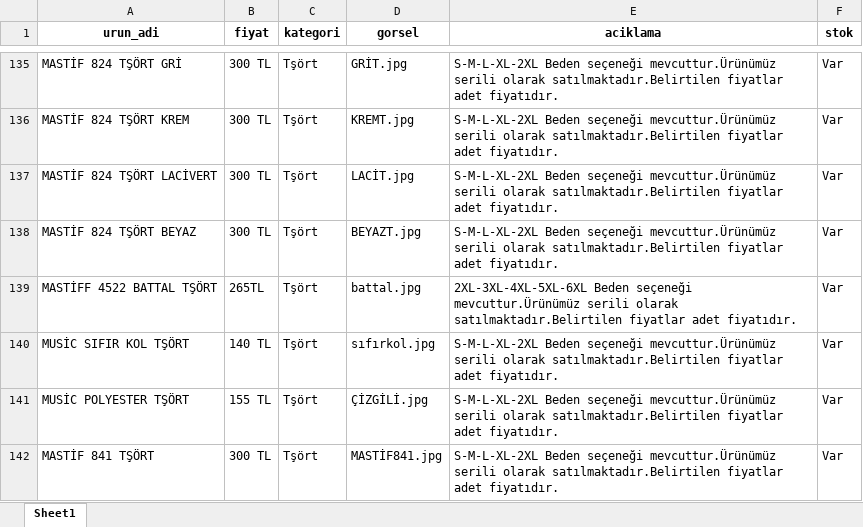
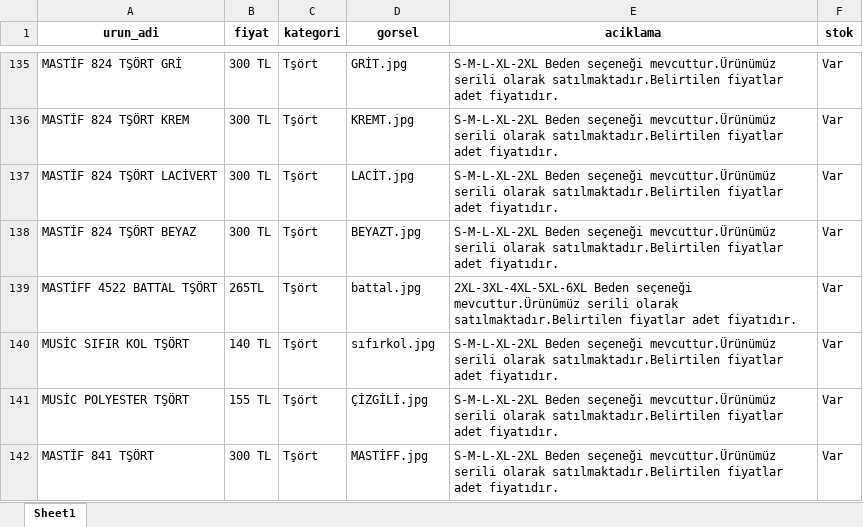
Before and after one commit to enzimjeans/enzimjeanskatalog, an Excel workbook: urunler.xlsx, sheet Sheet1, drawn as a sheet; only a part is shown, gaps mark what is left out; values as stored, in another font and other column widths than the file's, no borders; the diff names each change by its address in the sheet, - before the commit and + after, or states it on an @@ line.

```diff
--- a/urunler.xlsx (sheet Sheet1)
+++ b/urunler.xlsx (sheet Sheet1)
-D142 (gorsel): MASTİF841.jpg
+D142 (gorsel): MASTİFF.jpg
```
Also changed, not shown: 1 other file.
